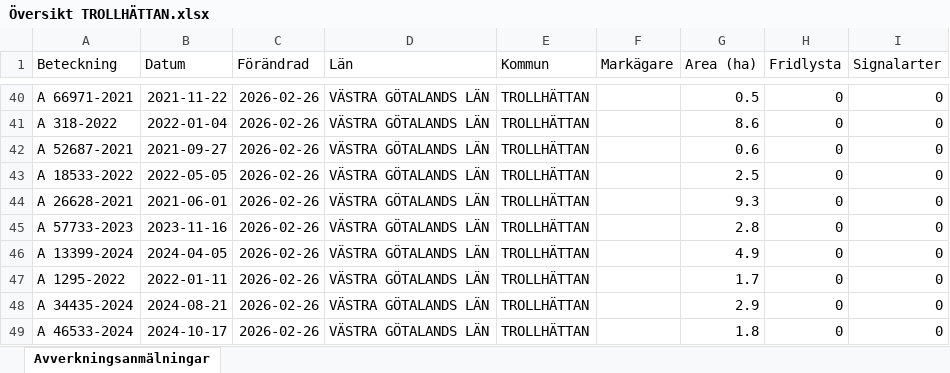
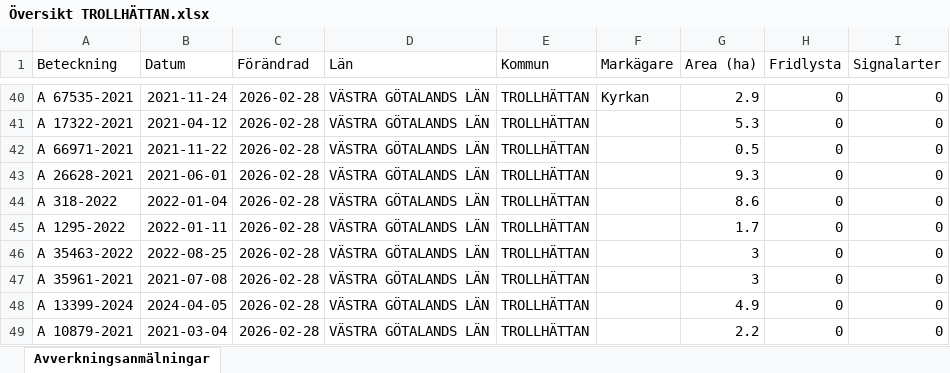
Before and after one commit to klasma/Logging_1488, an Excel workbook: Översikt TROLLHÄTTAN.xlsx, sheet Avverkningsanmälningar, drawn as a sheet; only a part is shown, gaps mark what is left out; values as stored, in another font and other column widths than the file's, no borders; the diff covers the shown part only; the diff names each change by its address in the sheet, - before the commit and + after, or states it on an @@ line.

```diff
--- a/Översikt TROLLHÄTTAN.xlsx (sheet Avverkningsanmälningar)
+++ b/Översikt TROLLHÄTTAN.xlsx (sheet Avverkningsanmälningar)
-A40 (Beteckning): A 66971-2021
+A40 (Beteckning): A 67535-2021
-B40 (Datum): 2021-11-22
+B40 (Datum): 2021-11-24
-C40:C49 (Förändrad): 2026-02-26
+C40:C49 (Förändrad): 2026-02-28
-F40 (Markägare): (empty)
+F40 (Markägare): Kyrkan
-G40 (Area (ha)): 0.5
+G40 (Area (ha)): 2.9
-A41 (Beteckning): A 318-2022
+A41 (Beteckning): A 17322-2021
-B41 (Datum): 2022-01-04
+B41 (Datum): 2021-04-12
-G41 (Area (ha)): 8.6
+G41 (Area (ha)): 5.3
-A42 (Beteckning): A 52687-2021
+A42 (Beteckning): A 66971-2021
-B42 (Datum): 2021-09-27
+B42 (Datum): 2021-11-22
-G42 (Area (ha)): 0.6
+G42 (Area (ha)): 0.5
-A43 (Beteckning): A 18533-2022
+A43 (Beteckning): A 26628-2021
-B43 (Datum): 2022-05-05
+B43 (Datum): 2021-06-01
-G43 (Area (ha)): 2.5
+G43 (Area (ha)): 9.3
-A44 (Beteckning): A 26628-2021
+A44 (Beteckning): A 318-2022
-B44 (Datum): 2021-06-01
+B44 (Datum): 2022-01-04
-G44 (Area (ha)): 9.3
+G44 (Area (ha)): 8.6
-A45 (Beteckning): A 57733-2023
+A45 (Beteckning): A 1295-2022
-B45 (Datum): 2023-11-16
+B45 (Datum): 2022-01-11
-G45 (Area (ha)): 2.8
+G45 (Area (ha)): 1.7
-A46 (Beteckning): A 13399-2024
+A46 (Beteckning): A 35463-2022
-B46 (Datum): 2024-04-05
+B46 (Datum): 2022-08-25
-G46 (Area (ha)): 4.9
+G46 (Area (ha)): 3
-A47 (Beteckning): A 1295-2022
+A47 (Beteckning): A 35961-2021
-B47 (Datum): 2022-01-11
+B47 (Datum): 2021-07-08
-G47 (Area (ha)): 1.7
+G47 (Area (ha)): 3
-A48 (Beteckning): A 34435-2024
+A48 (Beteckning): A 13399-2024
-B48 (Datum): 2024-08-21
+B48 (Datum): 2024-04-05
-G48 (Area (ha)): 2.9
+G48 (Area (ha)): 4.9
-A49 (Beteckning): A 46533-2024
+A49 (Beteckning): A 10879-2021
-B49 (Datum): 2024-10-17
+B49 (Datum): 2021-03-04
-G49 (Area (ha)): 1.8
+G49 (Area (ha)): 2.2
```
Also changed, not shown: 1010 edited cells elsewhere in this sheet, artfynd/A 13597-2021 artfynd.xlsx, artfynd/A 18264-2022 artfynd.xlsx, 24 other files.
